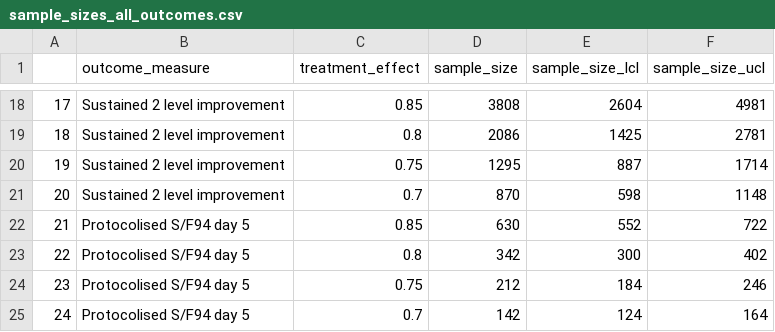
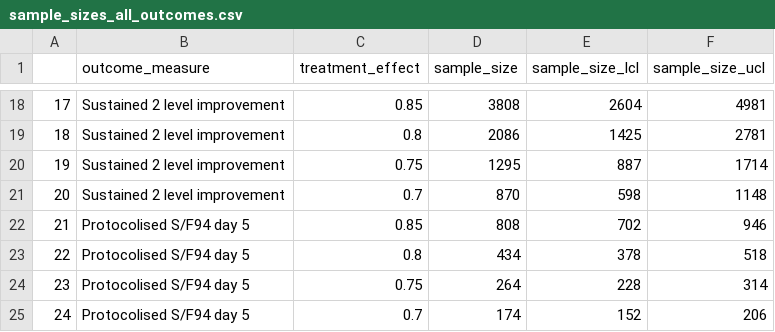
Before and after one commit to baillielab/SF94, a CSV file: Outputs/2021-05-26_1941/sample_sizes_all_outcomes.csv, drawn as a sheet; only a part is shown, gaps mark what is left out.

```diff
--- a/Outputs/2021-05-26_1941/sample_sizes_all_outcomes.csv
+++ b/Outputs/2021-05-26_1941/sample_sizes_all_outcomes.csv
@@ -21,5 +21,5 @@
 "20","Sustained 2 level improvement",0.7,870,598,1148
-"21","Protocolised S/F94 day 5",0.85,630,552,722
-"22","Protocolised S/F94 day 5",0.8,342,300,402
-"23","Protocolised S/F94 day 5",0.75,212,184,246
-"24","Protocolised S/F94 day 5",0.7,142,124,164
+"21","Protocolised S/F94 day 5",0.85,808,702,946
+"22","Protocolised S/F94 day 5",0.8,434,378,518
+"23","Protocolised S/F94 day 5",0.75,264,228,314
+"24","Protocolised S/F94 day 5",0.7,174,152,206
```
Also changed, not shown: Outputs/2021-05-26_1941/effect_sizes_all_outcomes.csv, 19 other files.
